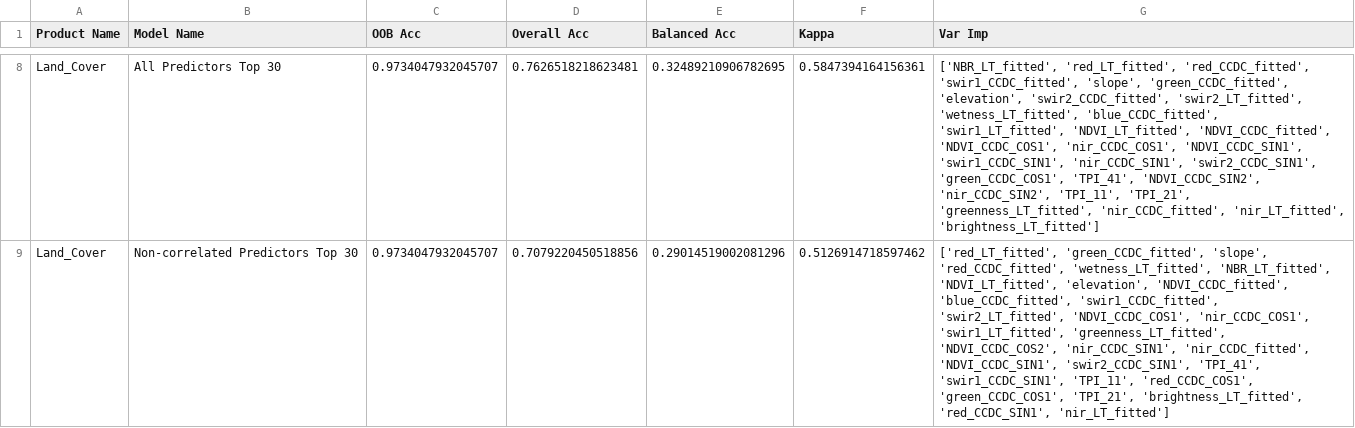
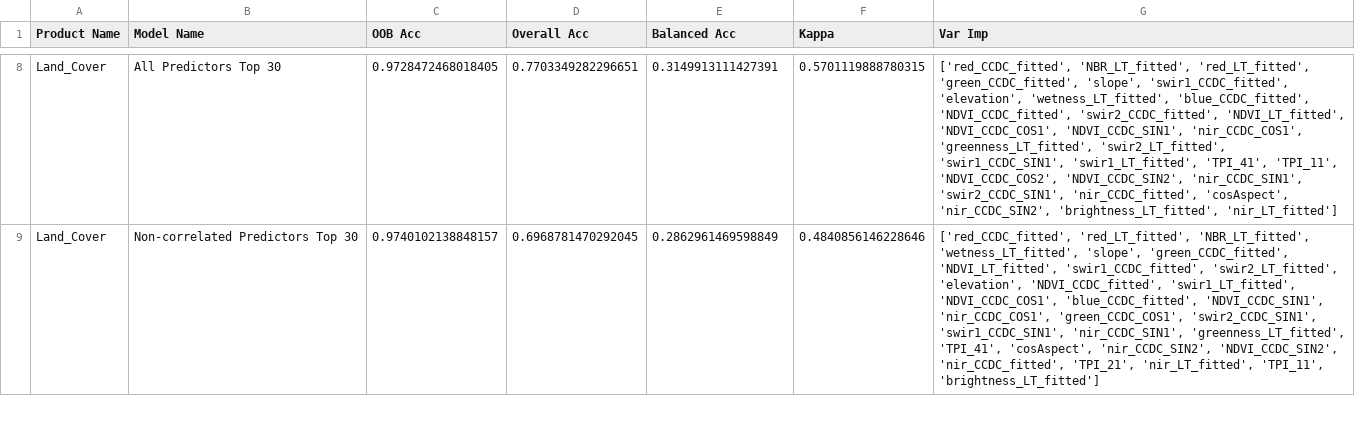
Before and after one commit to redcastle-resources/lcms-training, a CSV file: tables/LCMS_model_options_table.csv, drawn as a sheet; only a part is shown, gaps mark what is left out; the diff covers the shown part only; the diff names each change by its address in the sheet, - before the commit and + after, or states it on an @@ line.

```diff
--- a/tables/LCMS_model_options_table.csv
+++ b/tables/LCMS_model_options_table.csv
-C8 (OOB Acc): 0.9734047932045707
+C8 (OOB Acc): 0.9728472468018405
-D8 (Overall Acc): 0.7626518218623481
+D8 (Overall Acc): 0.7703349282296651
-E8 (Balanced Acc): 0.32489210906782695
+E8 (Balanced Acc): 0.3149913111427391
-F8 (Kappa): 0.5847394164156361
+F8 (Kappa): 0.5701119888780315
-G8 (Var Imp): ['NBR_LT_fitted', 'red_LT_fitted', 'red_CCDC_fitted', 'swir1_CCDC_fitted', 'slope', 'green_CCDC_fitted', 'elevation', 'swir2_CCDC_fitted', 'swir2_LT_fitted', 'wetness_LT_fitted', 'blue_CCDC_fitted', 'swir1_LT_fitted', 'NDVI_LT_fitted', 'NDVI_CCDC_fitted', 'NDVI_CCDC_COS1', 'nir_CCDC_COS1', 'NDVI_CCDC_SIN1', 'swir1_CCDC_SIN1', 'nir_CCDC_SIN1', 'swir2_CCDC_SIN1', 'green_CCDC_COS1', 'TPI_41', 'NDVI_CCDC_SIN2', 'nir_CCDC_SIN2', 'TPI_11', 'TPI_21', 'greenness_LT_fitted', 'nir_CCDC_fitted', 'nir_LT_fitted', 'brightness_LT_fitted']
+G8 (Var Imp): ['red_CCDC_fitted', 'NBR_LT_fitted', 'red_LT_fitted', 'green_CCDC_fitted', 'slope', 'swir1_CCDC_fitted', 'elevation', 'wetness_LT_fitted', 'blue_CCDC_fitted', 'NDVI_CCDC_fitted', 'swir2_CCDC_fitted', 'NDVI_LT_fitted', 'NDVI_CCDC_COS1', 'NDVI_CCDC_SIN1', 'nir_CCDC_COS1', 'greenness_LT_fitted', 'swir2_LT_fitted', 'swir1_CCDC_SIN1', 'swir1_LT_fitted', 'TPI_41', 'TPI_11', 'NDVI_CCDC_COS2', 'NDVI_CCDC_SIN2', 'nir_CCDC_SIN1', 'swir2_CCDC_SIN1', 'nir_CCDC_fitted', 'cosAspect', 'nir_CCDC_SIN2', 'brightness_LT_fitted', 'nir_LT_fitted']
-C9 (OOB Acc): 0.9734047932045707
+C9 (OOB Acc): 0.9740102138848157
-D9 (Overall Acc): 0.7079220450518856
+D9 (Overall Acc): 0.6968781470292045
-E9 (Balanced Acc): 0.29014519002081296
+E9 (Balanced Acc): 0.2862961469598849
-F9 (Kappa): 0.5126914718597462
+F9 (Kappa): 0.4840856146228646
-G9 (Var Imp): ['red_LT_fitted', 'green_CCDC_fitted', 'slope', 'red_CCDC_fitted', 'wetness_LT_fitted', 'NBR_LT_fitted', 'NDVI_LT_fitted', 'elevation', 'NDVI_CCDC_fitted', 'blue_CCDC_fitted', 'swir1_CCDC_fitted', 'swir2_LT_fitted', 'NDVI_CCDC_COS1', 'nir_CCDC_COS1', 'swir1_LT_fitted', 'greenness_LT_fitted', 'NDVI_CCDC_COS2', 'nir_CCDC_SIN1', 'nir_CCDC_fitted', 'NDVI_CCDC_SIN1', 'swir2_CCDC_SIN1', 'TPI_41', 'swir1_CCDC_SIN1', 'TPI_11', 'red_CCDC_COS1', 'green_CCDC_COS1', 'TPI_21', 'brightness_LT_fitted', 'red_CCDC_SIN1', 'nir_LT_fitted']
+G9 (Var Imp): ['red_CCDC_fitted', 'red_LT_fitted', 'NBR_LT_fitted', 'wetness_LT_fitted', 'slope', 'green_CCDC_fitted', 'NDVI_LT_fitted', 'swir1_CCDC_fitted', 'swir2_LT_fitted', 'elevation', 'NDVI_CCDC_fitted', 'swir1_LT_fitted', 'NDVI_CCDC_COS1', 'blue_CCDC_fitted', 'NDVI_CCDC_SIN1', 'nir_CCDC_COS1', 'green_CCDC_COS1', 'swir2_CCDC_SIN1', 'swir1_CCDC_SIN1', 'nir_CCDC_SIN1', 'greenness_LT_fitted', 'TPI_41', 'cosAspect', 'nir_CCDC_SIN2', 'NDVI_CCDC_SIN2', 'nir_CCDC_fitted', 'TPI_21', 'nir_LT_fitted', 'TPI_11', 'brightness_LT_fitted']
```
Also changed, not shown: 50 edited cells elsewhere in this file, 3 other files.
